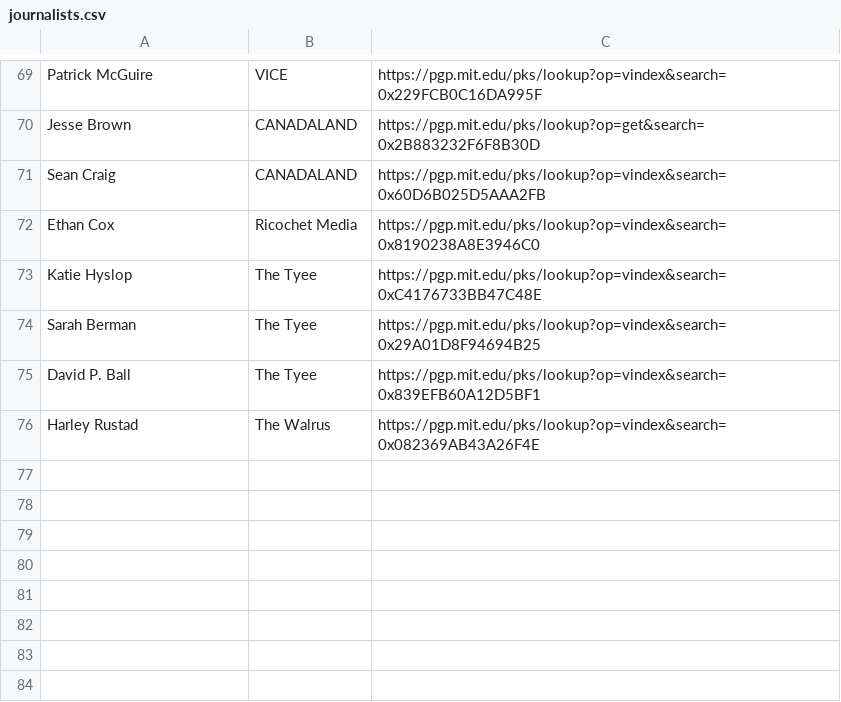
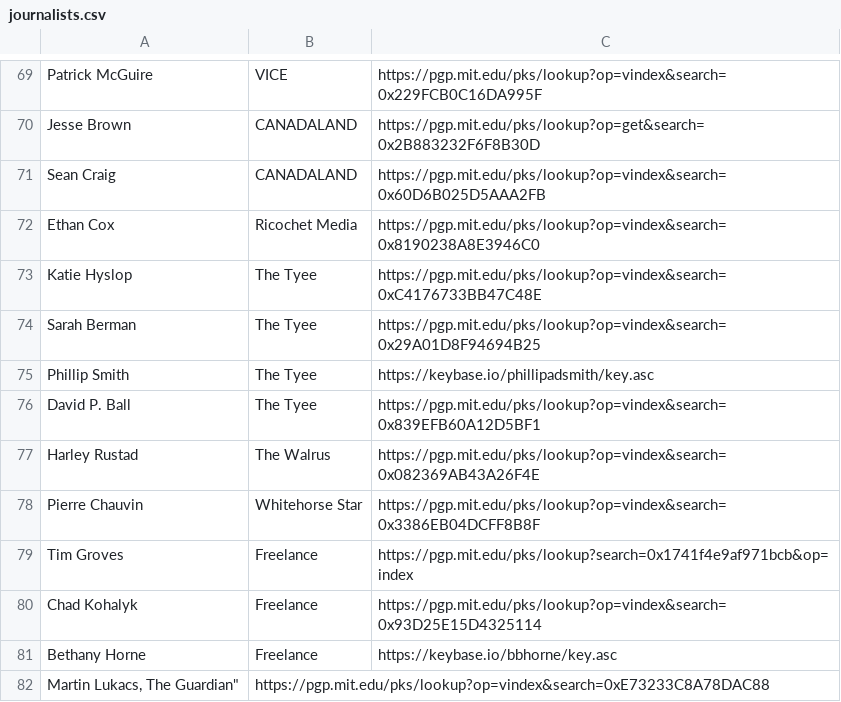
Before and after one commit to aagt/encrypt-canadian-journalism, a CSV file: journalists.csv, drawn as a sheet; only a part is shown, gaps mark what is left out.

Commit message:
Update journalists.csv
Added, verified, updated freelance journos from https://docs.google.com/document/d/1Qlk-qRqnRY8h9694VWzGdAoOiYpOqApwh0b2Jo_4k5Y/edit?pli=1 compiled by CANADALAND
http://canadalandshow.com/article/which-reporters-dont-bother-encrypt-email

```diff
--- a/journalists.csv
+++ b/journalists.csv
@@ -74,3 +74,9 @@
 "Sarah Berman", "The Tyee", https://pgp.mit.edu/pks/lookup?op=vindex&search=0x29A01D8F94694B25
+"Phillip Smith", "The Tyee", https://keybase.io/phillipadsmith/key.asc
 "David P. Ball", "The Tyee", https://pgp.mit.edu/pks/lookup?op=vindex&search=0x839EFB60A12D5BF1
 "Harley Rustad", "The Walrus", https://pgp.mit.edu/pks/lookup?op=vindex&search=0x082369AB43A26F4E
+"Pierre Chauvin", "Whitehorse Star", https://pgp.mit.edu/pks/lookup?op=vindex&search=0x3386EB04DCFF8B8F
+"Tim Groves", "Freelance", https://pgp.mit.edu/pks/lookup?search=0x1741f4e9af971bcb&op=index
+"Chad Kohalyk", "Freelance", https://pgp.mit.edu/pks/lookup?op=vindex&search=0x93D25E15D4325114
+"Bethany Horne", "Freelance", https://keybase.io/bbhorne/key.asc
+"Martin Lukacs, "The Guardian", https://pgp.mit.edu/pks/lookup?op=vindex&search=0xE73233C8A78DAC88
```
